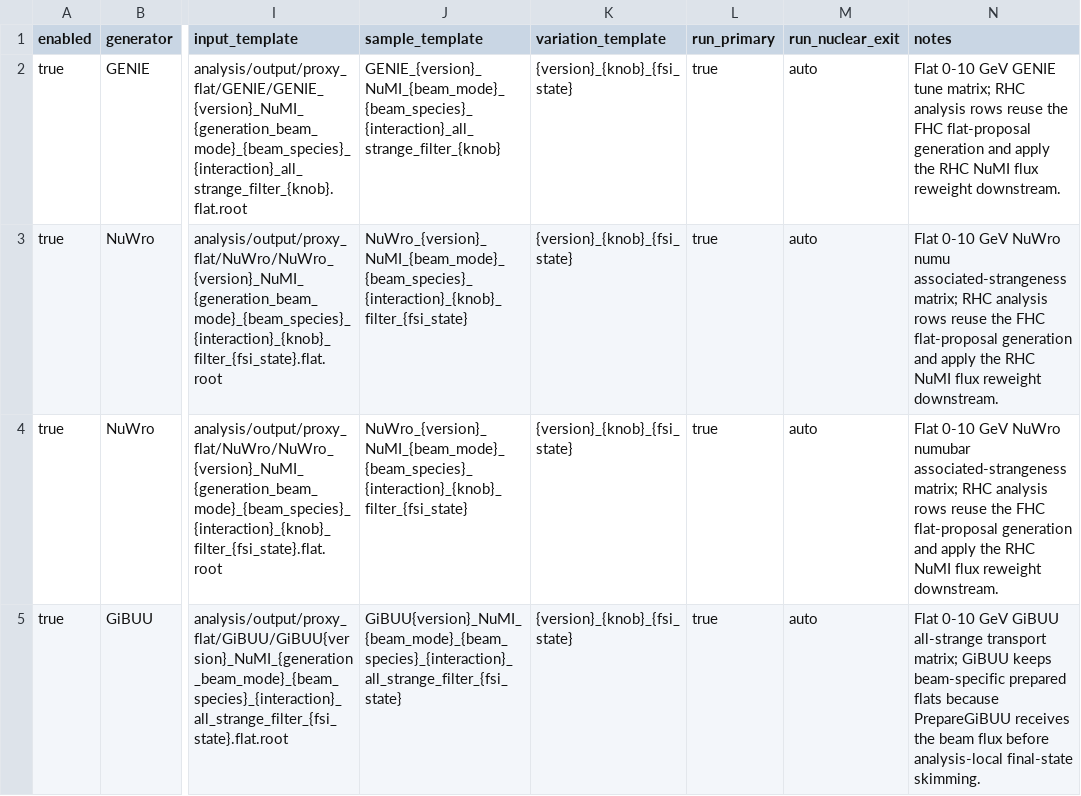
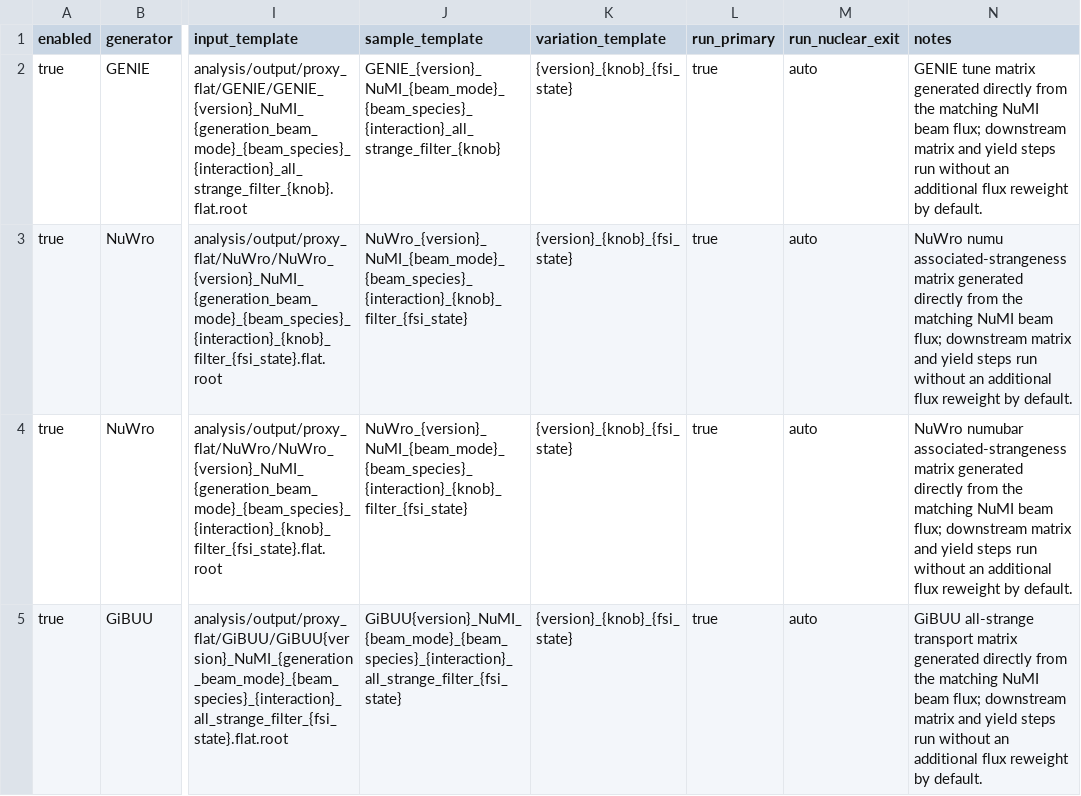
Before and after one commit to njlane314/generators, a TSV file: analysis/config/generator_loop_plan.tsv, drawn as a sheet; only a part is shown, gaps mark what is left out; the diff names each change by its address in the sheet, - before the commit and + after, or states it on an @@ line.

Commit message:
Generate samples with NuMI flux input

```diff
--- a/analysis/config/generator_loop_plan.tsv
+++ b/analysis/config/generator_loop_plan.tsv
-N2 (notes): Flat 0-10 GeV GENIE tune matrix; RHC analysis rows reuse the FHC flat-proposal generation and apply the RHC NuMI flux reweight downstream.
+N2 (notes): GENIE tune matrix generated directly from the matching NuMI beam flux; downstream matrix and yield steps run without an additional flux reweight by default.
-N3 (notes): Flat 0-10 GeV NuWro numu associated-strangeness matrix; RHC analysis rows reuse the FHC flat-proposal generation and apply the RHC NuMI flux reweight downstream.
+N3 (notes): NuWro numu associated-strangeness matrix generated directly from the matching NuMI beam flux; downstream matrix and yield steps run without an additional flux reweight by default.
-N4 (notes): Flat 0-10 GeV NuWro numubar associated-strangeness matrix; RHC analysis rows reuse the FHC flat-proposal generation and apply the RHC NuMI flux reweight downstream.
+N4 (notes): NuWro numubar associated-strangeness matrix generated directly from the matching NuMI beam flux; downstream matrix and yield steps run without an additional flux reweight by default.
-N5 (notes): Flat 0-10 GeV GiBUU all-strange transport matrix; GiBUU keeps beam-specific prepared flats because PrepareGiBUU receives the beam flux before analysis-local final-state skimming.
+N5 (notes): GiBUU all-strange transport matrix generated directly from the matching NuMI beam flux; downstream matrix and yield steps run without an additional flux reweight by default.
```
Also changed, not shown: 20 other files.
